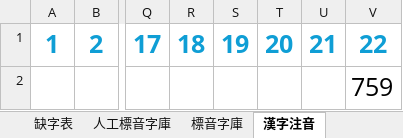
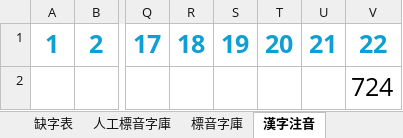
Before and after one commit to AlanJui/Piau-Im, an Excel workbook: output7/【河洛文讀注音-閩拼調號】《寒窯賦》.xlsx, sheet 漢字注音, drawn as a sheet; only a part is shown, gaps mark what is left out; values as stored, in another font and other column widths than the file's, no borders; conditional formats not drawn; the diff covers the shown part only; the diff names each change by its address in the sheet, - before the commit and + after, or states it on an @@ line.

```diff
--- a/output7/【河洛文讀注音-閩拼調號】《寒窯賦》.xlsx (sheet 漢字注音)
+++ b/output7/【河洛文讀注音-閩拼調號】《寒窯賦》.xlsx (sheet 漢字注音)
-V2: 759
+V2: 724
```
Also changed, not shown: 9 added rows, 9 removed rows, 16 edited cells and cell formats elsewhere in this sheet, sheet env, formulas that keep their value, 6 other files.
